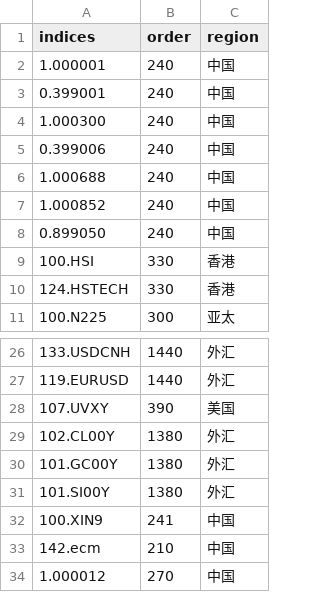
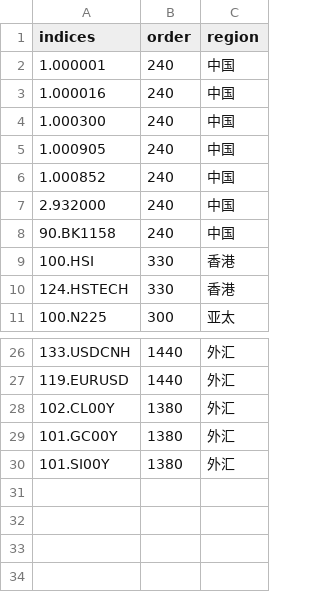
Before and after one commit to alexleethinker/Trading, a CSV file: investin/data/static/EM/Indices/indices.csv, drawn as a sheet; only a part is shown, gaps mark what is left out.

```diff
--- a/investin/data/static/EM/Indices/indices.csv
+++ b/investin/data/static/EM/Indices/indices.csv
@@ -2,8 +2,8 @@ indices,order,region
 1.000001,240,中国
-0.399001,240,中国
+1.000016,240,中国
 1.000300,240,中国
-0.399006,240,中国
-1.000688,240,中国
+1.000905,240,中国
 1.000852,240,中国
-0.899050,240,中国
+2.932000,240,中国
+90.BK1158,240,中国
 100.HSI,330,香港
@@ -27,3 +27,2 @@ indices,order,region
 119.EURUSD,1440,外汇
-107.UVXY,390,美国
 102.CL00Y,1380,外汇
@@ -31,4 +30 @@ indices,order,region
 101.SI00Y,1380,外汇
-100.XIN9,241,中国
-142.ecm,210,中国
-1.000012,270,中国
```
Also changed, not shown: investin/data/spot/stock_spot_euronext.csv, investin/data/spot/stock_spot_hk.csv, 44 other files.
